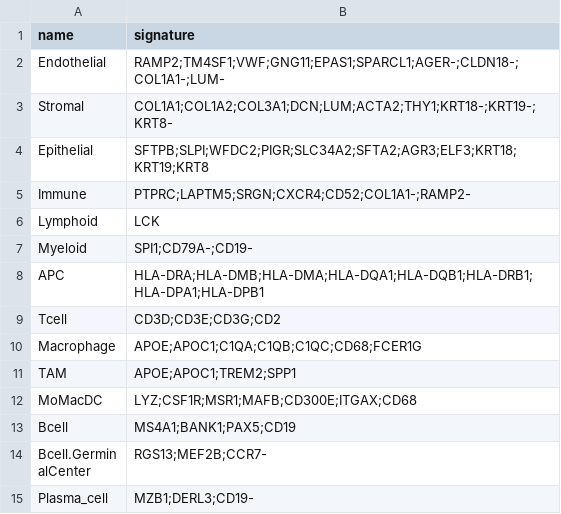
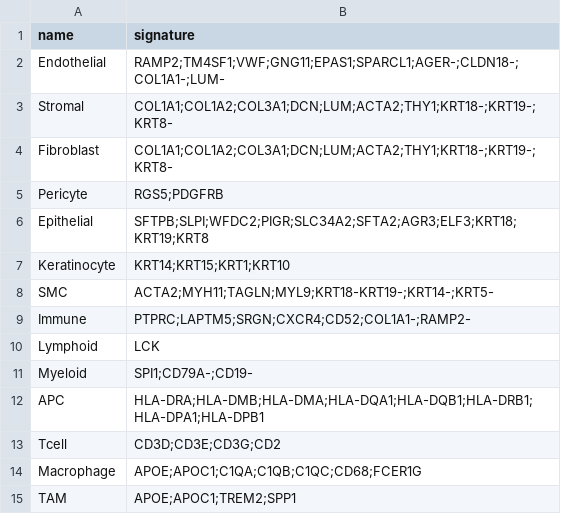
Before and after one commit to carmonalab/scGate_models, a TSV file: human/generic/master_table.tsv, drawn as a sheet; only a part is shown; the shorter side is filled out with more unchanged rows; the diff names each change by its address in the sheet, - before the commit and + after, or states it on an @@ line.

Commit message:
Add model for CAFs (include SMC and pericytes)

```diff
--- a/human/generic/master_table.tsv
+++ b/human/generic/master_table.tsv
+row 4: Fibroblast | COL1A1;COL1A2;COL3A1;DCN;LUM;ACTA2;THY1;KRT18-;KRT19-;KRT8-
+row 5: Pericyte | RGS5;PDGFRB
+row 7: Keratinocyte | KRT14;KRT15;KRT1;KRT10
+row 8: SMC | ACTA2;MYH11;TAGLN;MYL9;KRT18-KRT19-;KRT14-;KRT5-
```
Also changed, not shown: 2 other files.
